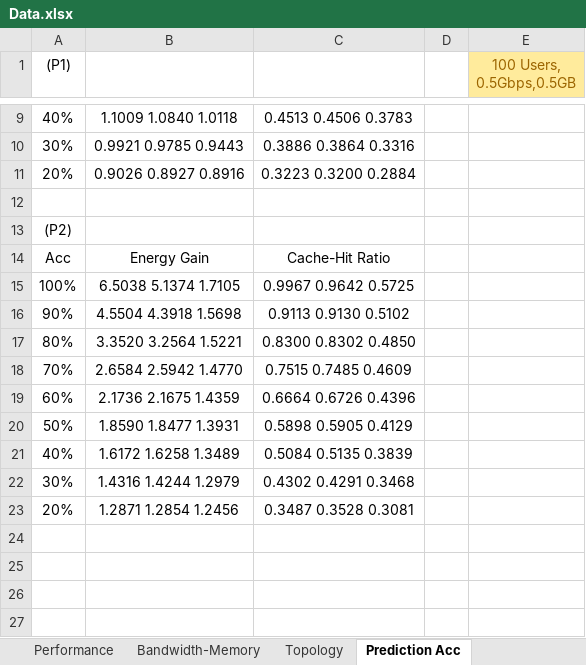
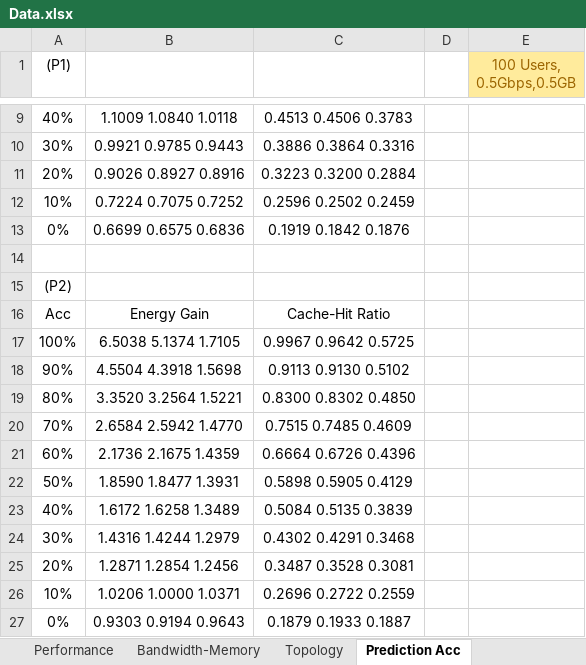
Before and after one commit to WANGYantong/EECaching, an Excel workbook: Data.xlsx, sheet Prediction Acc, drawn as a sheet; only a part is shown, gaps mark what is left out; values as stored, in another font and other column widths than the file's, no borders; the diff names each change by its address in the sheet, - before the commit and + after, or states it on an @@ line.

Commit message:
update testing data

```diff
--- a/Data.xlsx (sheet Prediction Acc)
+++ b/Data.xlsx (sheet Prediction Acc)
+row 12: 10% | 0.7224 0.7075 0.7252 | 0.2596 0.2502 0.2459
+row 13: 0% | 0.6699 0.6575 0.6836 | 0.1919 0.1842 0.1876
+row 26: 10% | 1.0206 1.0000 1.0371 | 0.2696 0.2722 0.2559
+row 27: 0% | 0.9303 0.9194 0.9643 | 0.1879 0.1933 0.1887
```
Also changed, not shown: 2 other files.
